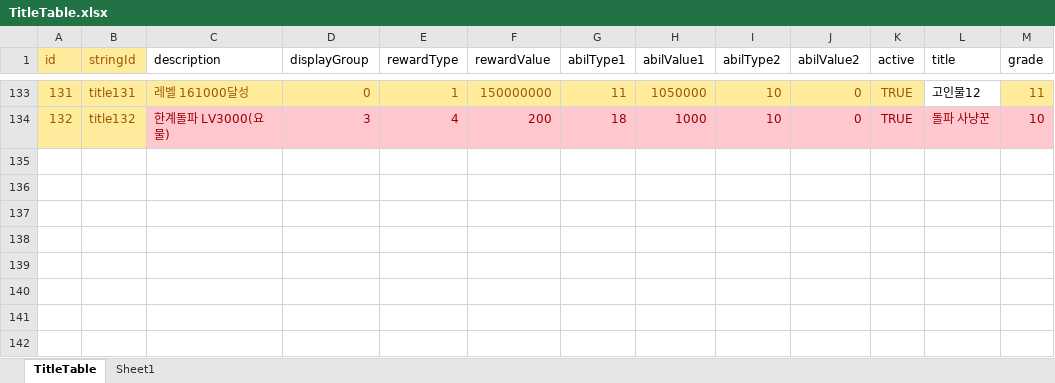
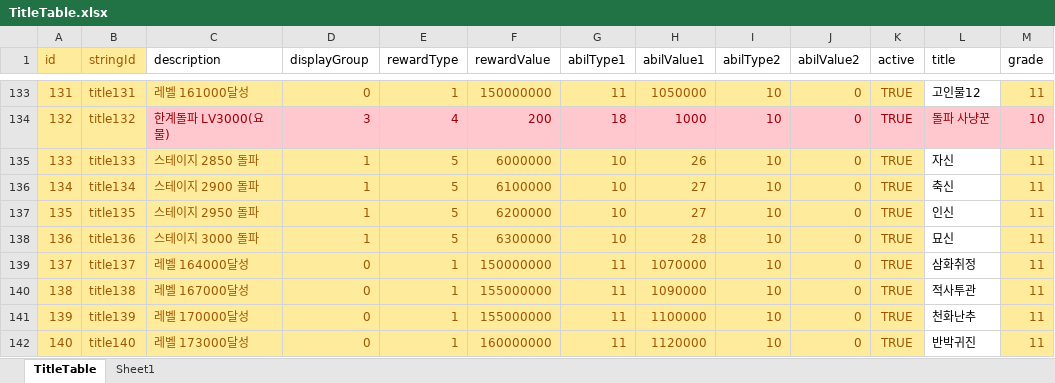
Before and after one commit to luckyzwei/Yosaki, an Excel workbook: Assets/06.Table/TitleTable.xlsx, sheet TitleTable, drawn as a sheet; only a part is shown, gaps mark what is left out; values as stored, in another font and other column widths than the file's, no borders; the diff names each change by its address in the sheet, - before the commit and + after, or states it on an @@ line.

```diff
--- a/Assets/06.Table/TitleTable.xlsx (sheet TitleTable)
+++ b/Assets/06.Table/TitleTable.xlsx (sheet TitleTable)
+row 135: 133 | title133 | 스테이지 2850 돌파 | 1 | 5 | 6000000 | 10 | 26 | 10 | 0 | TRUE | 자신 | 11
+row 136: 134 | title134 | 스테이지 2900 돌파 | 1 | 5 | 6100000 | 10 | 27 | 10 | 0 | TRUE | 축신 | 11
+row 137: 135 | title135 | 스테이지 2950 돌파 | 1 | 5 | 6200000 | 10 | 27 | 10 | 0 | TRUE | 인신 | 11
+row 138: 136 | title136 | 스테이지 3000 돌파 | 1 | 5 | 6300000 | 10 | 28 | 10 | 0 | TRUE | 묘신 | 11
+row 139: 137 | title137 | 레벨 164000달성 | 0 | 1 | 150000000 | 11 | 1070000 | 10 | 0 | TRUE | 삼화취정 | 11
+row 140: 138 | title138 | 레벨 167000달성 | 0 | 1 | 155000000 | 11 | 1090000 | 10 | 0 | TRUE | 적사투관 | 11
+row 141: 139 | title139 | 레벨 170000달성 | 0 | 1 | 155000000 | 11 | 1100000 | 10 | 0 | TRUE | 천화난추 | 11
+row 142: 140 | title140 | 레벨 173000달성 | 0 | 1 | 160000000 | 11 | 1120000 | 10 | 0 | TRUE | 반박귀진 | 11
```
Also changed, not shown: Assets/06.Table/EnemyTable.xlsx, Assets/06.Table/TwelveBossTable.xlsx, 28 other files.
